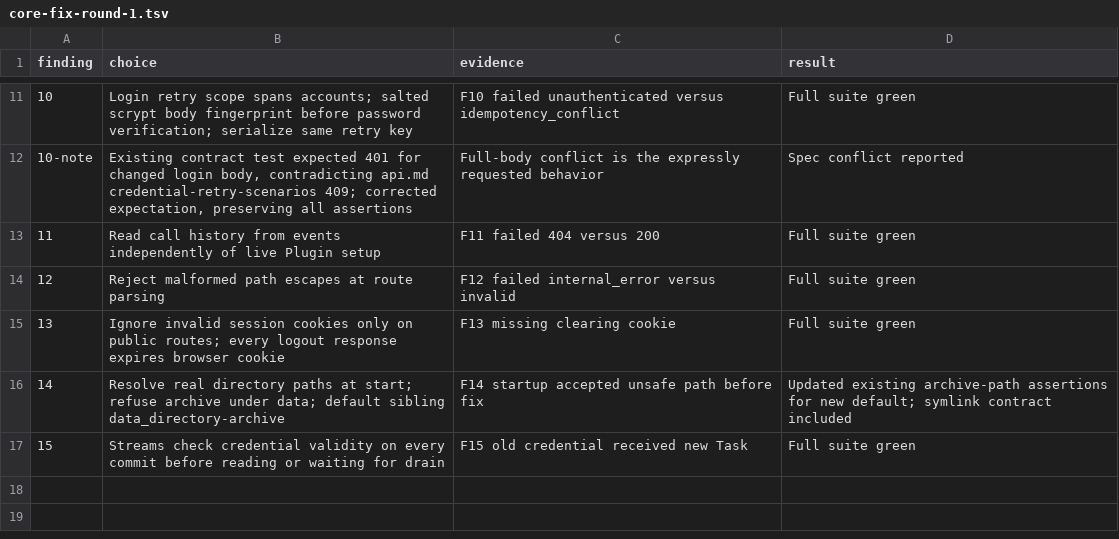
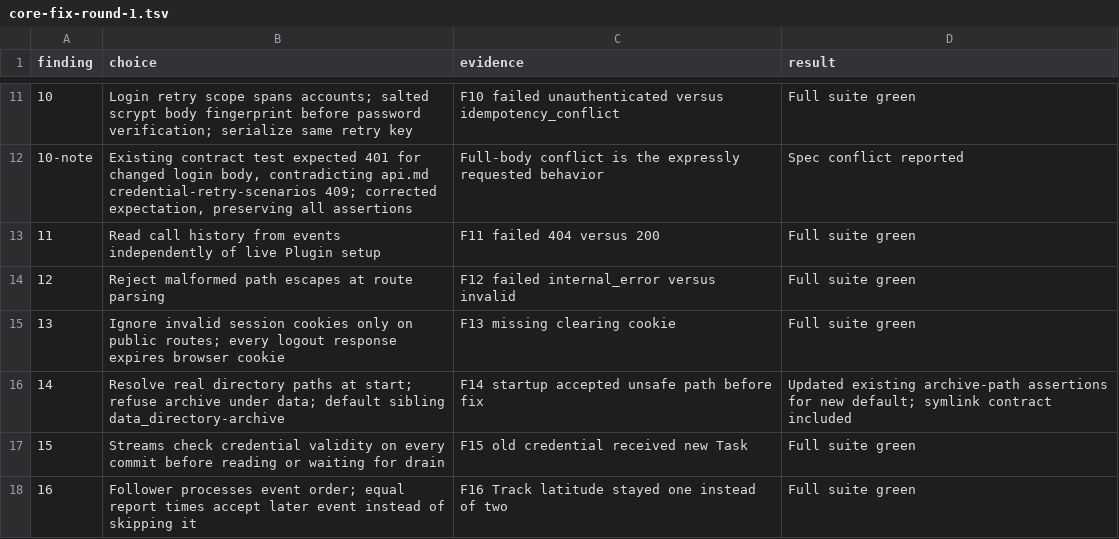
Before and after one commit to atlas-field-systems/atlas, a TSV file: .audit/core-fix-round-1.tsv, drawn as a sheet; only a part is shown, gaps mark what is left out; the diff names each change by its address in the sheet, - before the commit and + after, or states it on an @@ line.

Commit message:
Apply later Observation events when report times tie

```diff
--- a/.audit/core-fix-round-1.tsv
+++ b/.audit/core-fix-round-1.tsv
+row 18: 16 | Follower processes event order; equal report times accept later event instead of skipping it | F16 Track latitude stayed one instead of two | Full suite green
```
Also changed, not shown: 2 other files.
